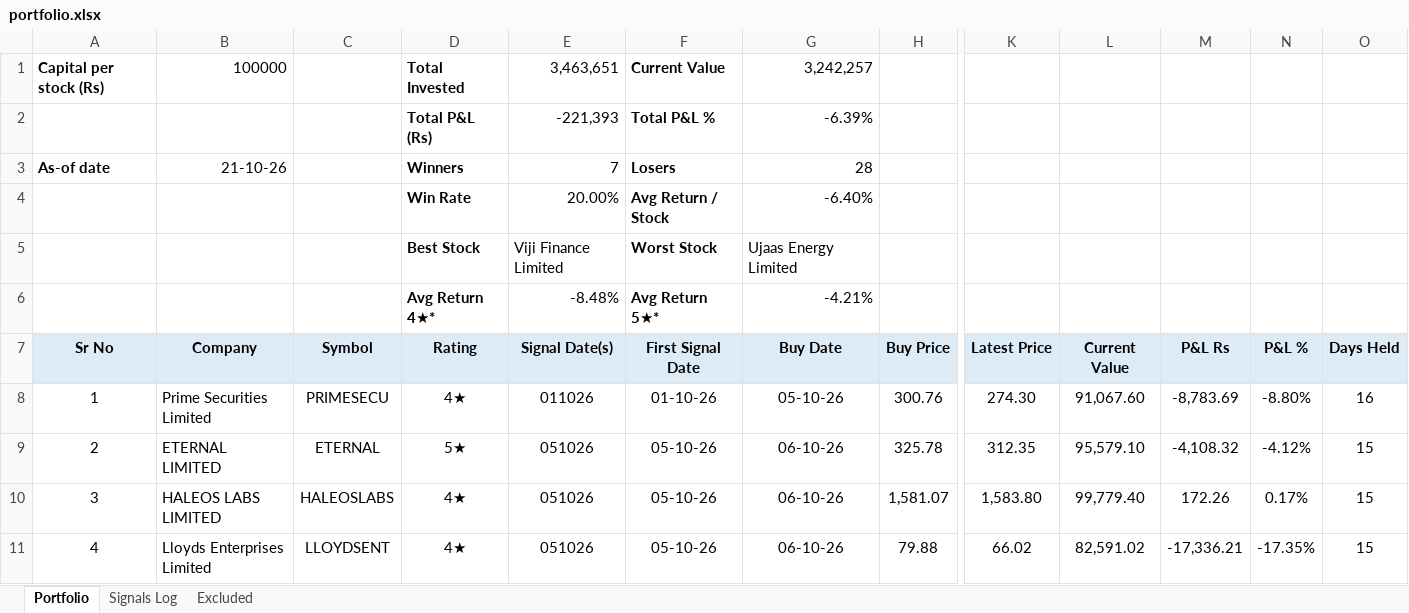
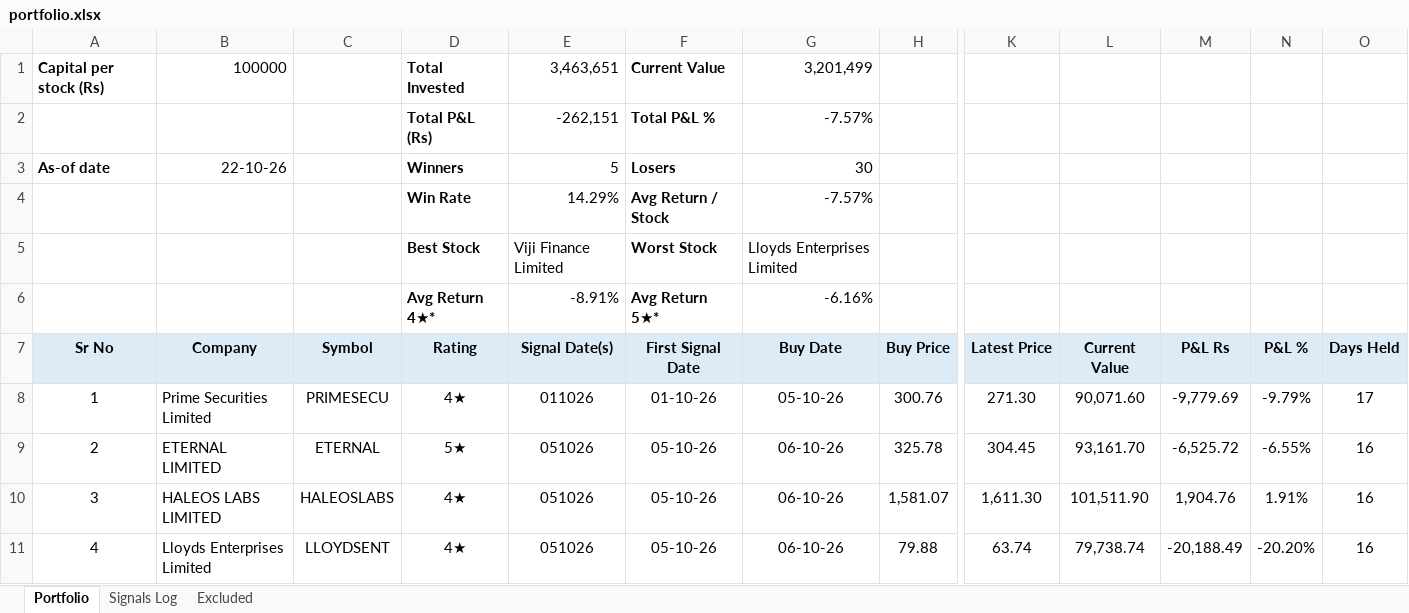
Before and after one commit to learningblueoceancapital-png/nse-deals-monitor, an Excel workbook: portfolio.xlsx, sheet Portfolio, drawn as a sheet; only a part is shown, gaps mark what is left out; values as stored, in another font and other column widths than the file's, no borders; conditional formats not drawn; the diff covers the shown part only; the diff names each change by its address in the sheet, - before the commit and + after, or states it on an @@ line.

```diff
--- a/portfolio.xlsx (sheet Portfolio)
+++ b/portfolio.xlsx (sheet Portfolio)
-G1 (Buy Date): 3,242,257
+G1 (Buy Date): 3,201,499
-E2 (Signal Date(s)): -221,393
+E2 (Signal Date(s)): -262,151
-G2 (Buy Date): -6.39%
+G2 (Buy Date): -7.57%
-B3 (Company): 21-10-26
+B3 (Company): 22-10-26
-E3 (Signal Date(s)): 7
+E3 (Signal Date(s)): 5
-G3 (Buy Date): 28
+G3 (Buy Date): 30
-E4 (Signal Date(s)): 20.00%
+E4 (Signal Date(s)): 14.29%
-G4 (Buy Date): -6.40%
+G4 (Buy Date): -7.57%
-G5 (Buy Date): Ujaas Energy Limited
+G5 (Buy Date): Lloyds Enterprises Limited
-E6 (Signal Date(s)): -8.48%
+E6 (Signal Date(s)): -8.91%
-G6 (Buy Date): -4.21%
+G6 (Buy Date): -6.16%
-K8 (Latest Price): 274.30
+K8 (Latest Price): 271.30
-L8 (Current Value): 91,067.60
+L8 (Current Value): 90,071.60
-M8 (P&L Rs): -8,783.69
+M8 (P&L Rs): -9,779.69
-N8 (P&L %): -8.80%
+N8 (P&L %): -9.79%
-O8 (Days Held): 16
+O8 (Days Held): 17
-K9 (Latest Price): 312.35
+K9 (Latest Price): 304.45
-L9 (Current Value): 95,579.10
+L9 (Current Value): 93,161.70
-M9 (P&L Rs): -4,108.32
+M9 (P&L Rs): -6,525.72
-N9 (P&L %): -4.12%
+N9 (P&L %): -6.55%
-O9:O11 (Days Held): 15
+O9:O11 (Days Held): 16
-K10 (Latest Price): 1,583.80
+K10 (Latest Price): 1,611.30
-L10 (Current Value): 99,779.40
+L10 (Current Value): 101,511.90
-M10 (P&L Rs): 172.26
+M10 (P&L Rs): 1,904.76
-N10 (P&L %): 0.17%
+N10 (P&L %): 1.91%
-K11 (Latest Price): 66.02
+K11 (Latest Price): 63.74
-L11 (Current Value): 82,591.02
+L11 (Current Value): 79,738.74
-M11 (P&L Rs): -17,336.21
+M11 (P&L Rs): -20,188.49
-N11 (P&L %): -17.35%
+N11 (P&L %): -20.20%
```
Also changed, not shown: 6 added rows and 157 edited cells elsewhere in this sheet, sheet Signals Log, formulas that keep their value, 2 other files.
